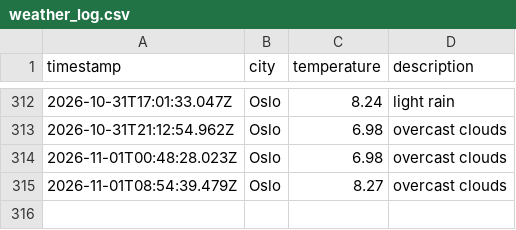
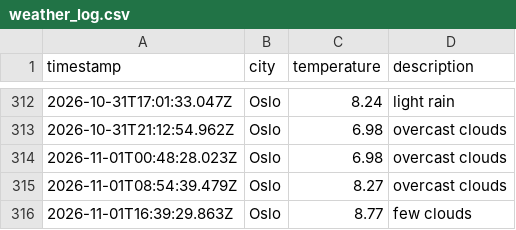
Before and after one commit to AshSensei13/weather-data-ops, a CSV file: data/weather_log.csv, drawn as a sheet; only a part is shown, gaps mark what is left out.

```diff
--- a/data/weather_log.csv
+++ b/data/weather_log.csv
@@ -315 +315,2 @@ timestamp,city,temperature,description
 2026-11-01T08:54:39.479Z,Oslo,8.27,overcast clouds
+2026-11-01T16:39:29.863Z,Oslo,8.77,few clouds
```
Also changed, not shown: 1 other file.
